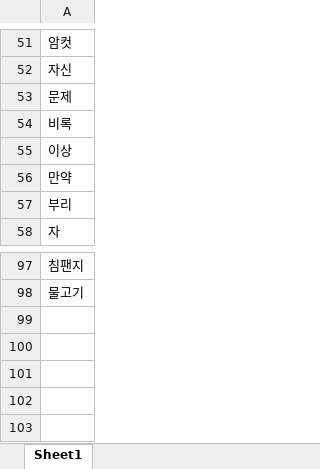
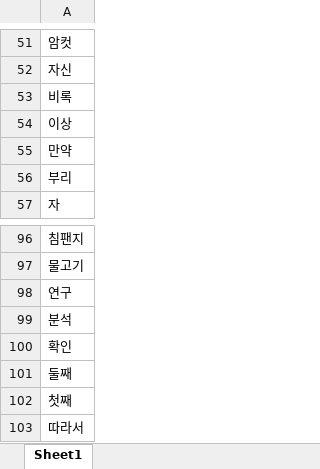
Before and after one commit to anespart1/desktop-tutorial, an Excel workbook: stopwords_campbell.xlsx, sheet Sheet1, drawn as a sheet; only a part is shown, gaps mark what is left out; values as stored, in another font and other column widths than the file's, no borders; charts and pictures not drawn; removed rows and columns are numbered as before the commit, all else as after; the diff names each change by its address in the sheet, - before the commit and + after, or states it on an @@ line.

Commit message:
Add files via upload

```diff
--- a/stopwords_campbell.xlsx (sheet Sheet1)
+++ b/stopwords_campbell.xlsx (sheet Sheet1)
-row 53: 문제
+row 98: 연구
+row 99: 분석
+row 100: 확인
+row 101: 둘째
+row 102: 첫째
+row 103: 따라서
```
Also changed, not shown: charts or pictures.
